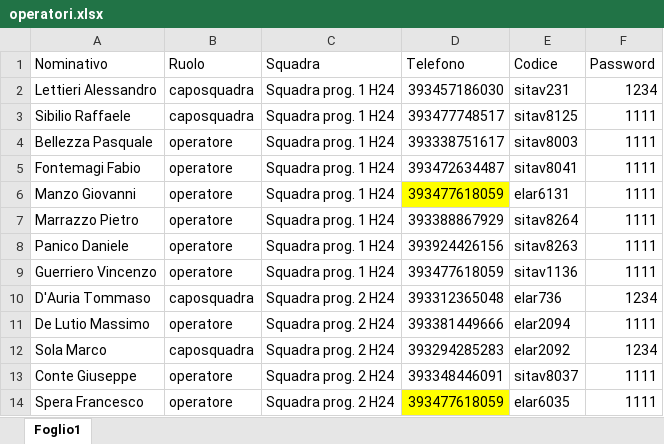
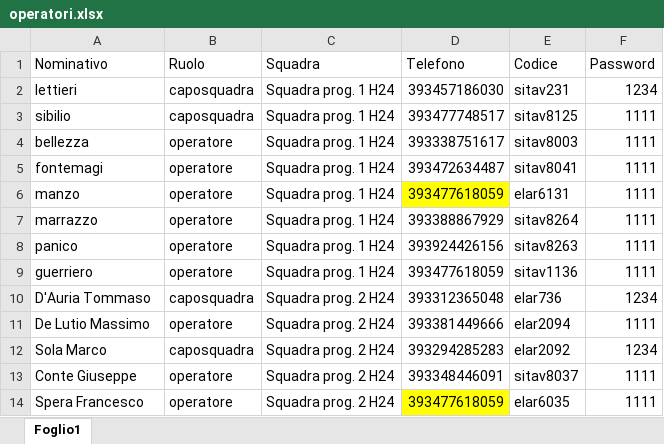
Before and after one commit to ivancolantuono/manutenzione-treni, an Excel workbook: operatori.xlsx, sheet Foglio1, drawn as a sheet; only a part is shown; values as stored, in another font and other column widths than the file's, no borders; the diff names each change by its address in the sheet, - before the commit and + after, or states it on an @@ line.

Commit message:
Add files via upload

```diff
--- a/operatori.xlsx (sheet Foglio1)
+++ b/operatori.xlsx (sheet Foglio1)
-A2 (Nominativo): Lettieri Alessandro
+A2 (Nominativo): lettieri
-A3 (Nominativo): Sibilio Raffaele
+A3 (Nominativo): sibilio
-A4 (Nominativo): Bellezza Pasquale
+A4 (Nominativo): bellezza
-A5 (Nominativo): Fontemagi Fabio
+A5 (Nominativo): fontemagi
-A6 (Nominativo): Manzo Giovanni
+A6 (Nominativo): manzo
-A7 (Nominativo): Marrazzo Pietro
+A7 (Nominativo): marrazzo
-A8 (Nominativo): Panico Daniele
+A8 (Nominativo): panico
-A9 (Nominativo): Guerriero Vincenzo
+A9 (Nominativo): guerriero
```
